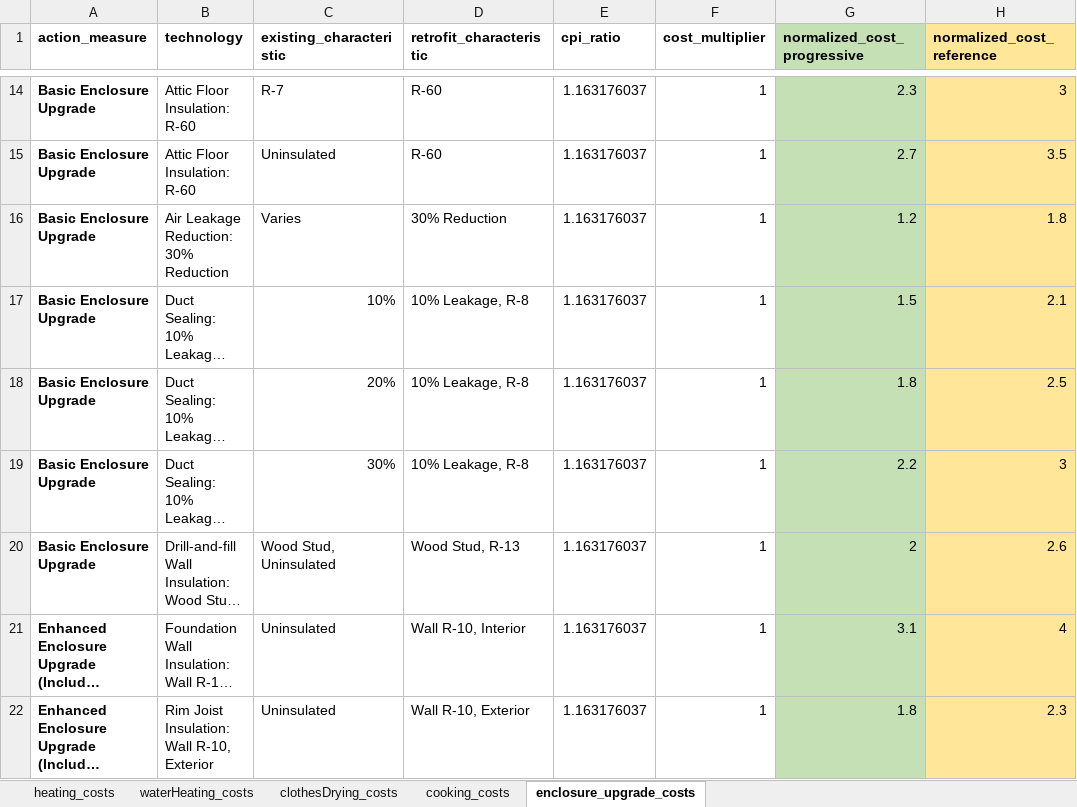
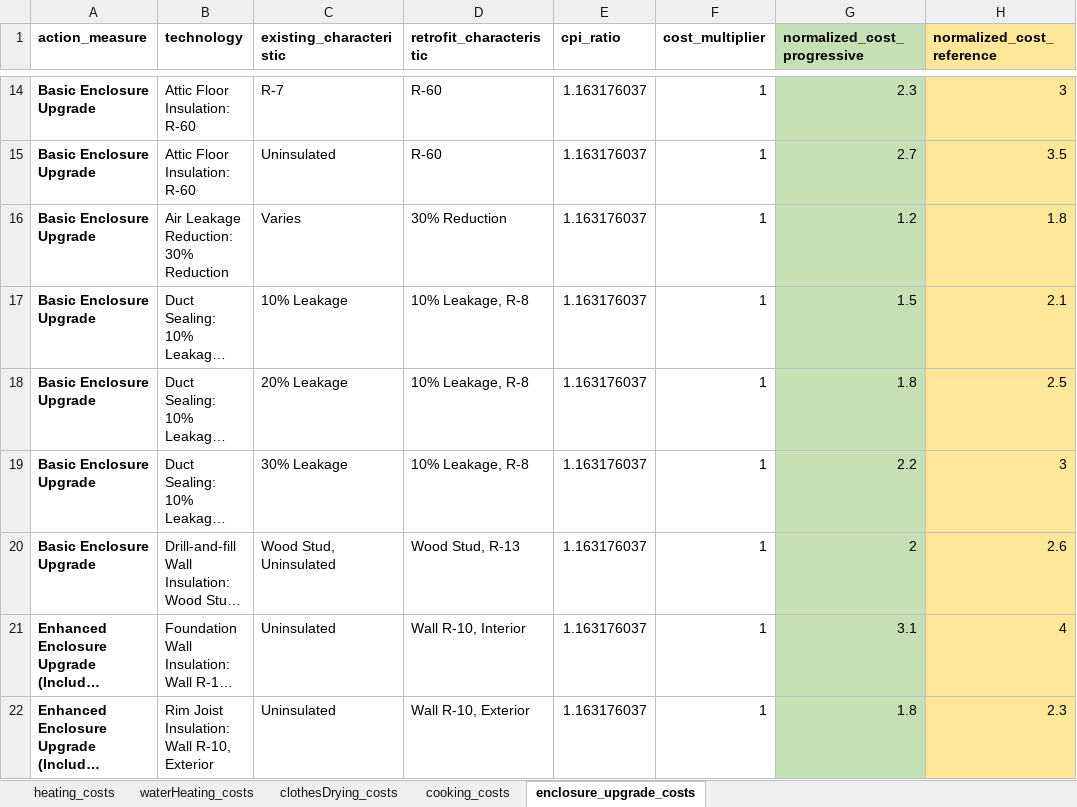
Before and after one commit to jordan-joseph126/cmu-tare-model, an Excel workbook: retrofit_costs/tare_retrofit_costs.xlsx, sheet enclosure_upgrade_costs, drawn as a sheet; only a part is shown, gaps mark what is left out; long unchanged cells end in …; values as stored, in another font and other column widths than the file's, no borders; the diff names each change by its address in the sheet, - before the commit and + after, or states it on an @@ line.

Commit message:
resolved issue with duct sealing cost calcs

```diff
--- a/retrofit_costs/tare_retrofit_costs.xlsx (sheet enclosure_upgrade_costs)
+++ b/retrofit_costs/tare_retrofit_costs.xlsx (sheet enclosure_upgrade_costs)
-C17 (existing_characteristic): 10%
+C17 (existing_characteristic): 10% Leakage
-C18 (existing_characteristic): 20%
+C18 (existing_characteristic): 20% Leakage
-C19 (existing_characteristic): 30%
+C19 (existing_characteristic): 30% Leakage
```
Also changed, not shown: 2 other files.
